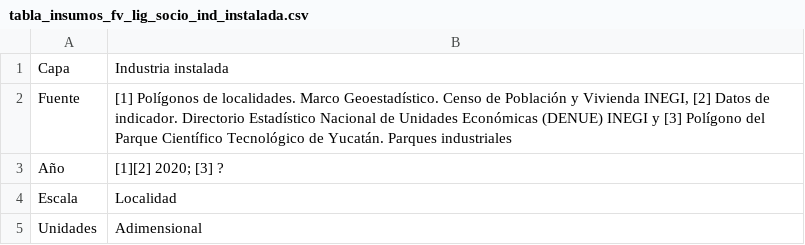
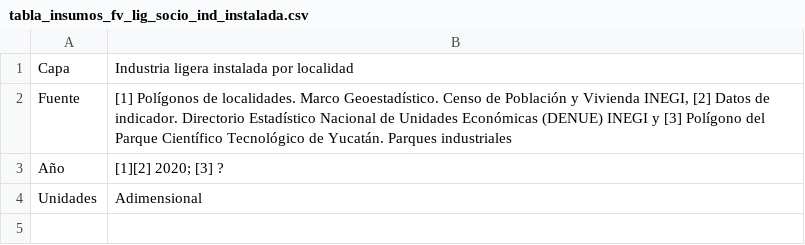
Before and after one commit to lancis-apc/fomix, a CSV file: docs/source/recursos/industrial/tabla_insumos_fv_lig_socio_ind_instalada.csv, drawn as a sheet.

```diff
--- a/docs/source/recursos/industrial/tabla_insumos_fv_lig_socio_ind_instalada.csv
+++ b/docs/source/recursos/industrial/tabla_insumos_fv_lig_socio_ind_instalada.csv
@@ -1,5 +1,4 @@
-Capa,Industria instalada
+Capa,Industria ligera instalada por localidad
 Fuente,"[1] Polígonos de localidades. Marco Geoestadístico. Censo de Población y Vivienda INEGI, [2] Datos de indicador. Directorio Estadístico Nacional de Unidades Económicas (DENUE) INEGI y [3] Polígono del Parque Científico Tecnológico de Yucatán. Parques industriales	"
 Año,[1][2] 2020; [3] ?
-Escala,Localidad
 Unidades,Adimensional
```
Also changed, not shown: docs/source/recursos/forestal/tabla_insumos_fv_for_mad_infra_d_localidades.csv, docs/source/recursos/forestal/tabla_insumos_fv_for_mad_socio_d_mercados.csv, 52 other files.
